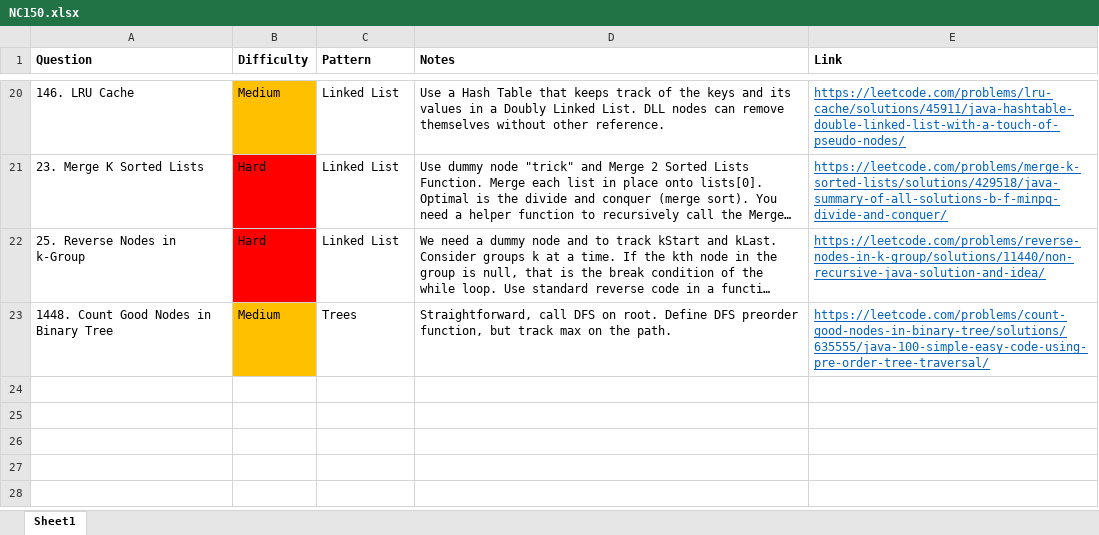
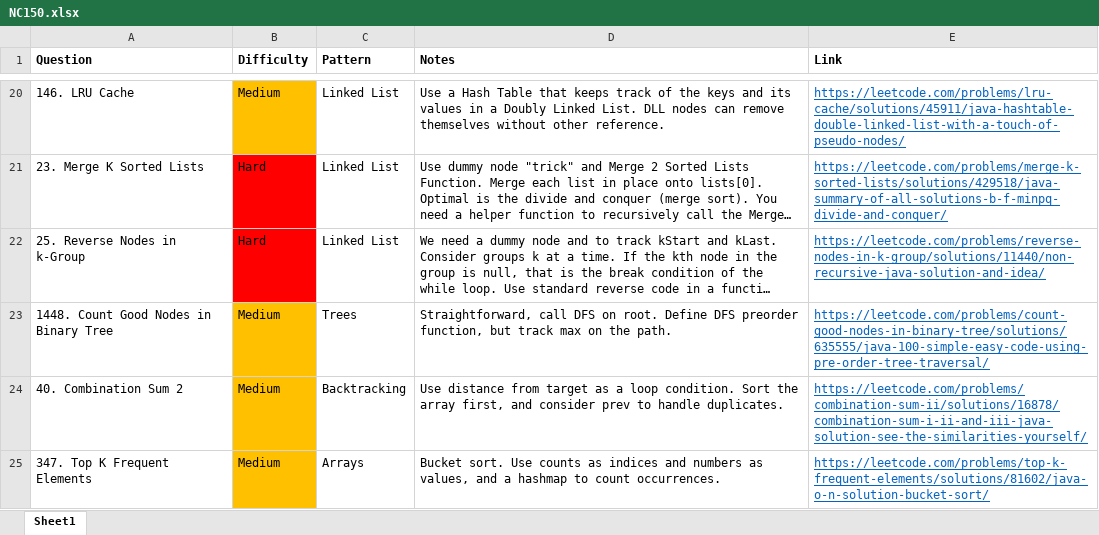
Before and after one commit to park-jsdev/library, an Excel workbook: java/NC150.xlsx, sheet Sheet1, drawn as a sheet; only a part is shown, gaps mark what is left out; long unchanged cells end in …; values as stored, in another font and other column widths than the file's, no borders; table styles not drawn; the diff names each change by its address in the sheet, - before the commit and + after, or states it on an @@ line.

Commit message:
dsa arrays and backtracking

```diff
--- a/java/NC150.xlsx (sheet Sheet1)
+++ b/java/NC150.xlsx (sheet Sheet1)
+row 24: 40. Combination Sum 2 | Medium | Backtracking | Use distance from target as a loop condition. Sort the array first, and consider prev to handle duplicates. | https://leetcode.com/problems/combination-sum-ii/solutions/16878/combination-sum-i-ii-and-iii-java-solution-see-the-similarities-yourself/
+row 25: 347. Top K Frequent Elements | Medium | Arrays | Bucket sort. Use counts as indices and numbers as values, and a hashmap to count occurrences. | https://leetcode.com/problems/top-k-frequent-elements/solutions/81602/java-o-n-solution-bucket-sort/
```
Also changed, not shown: 2 other files.
